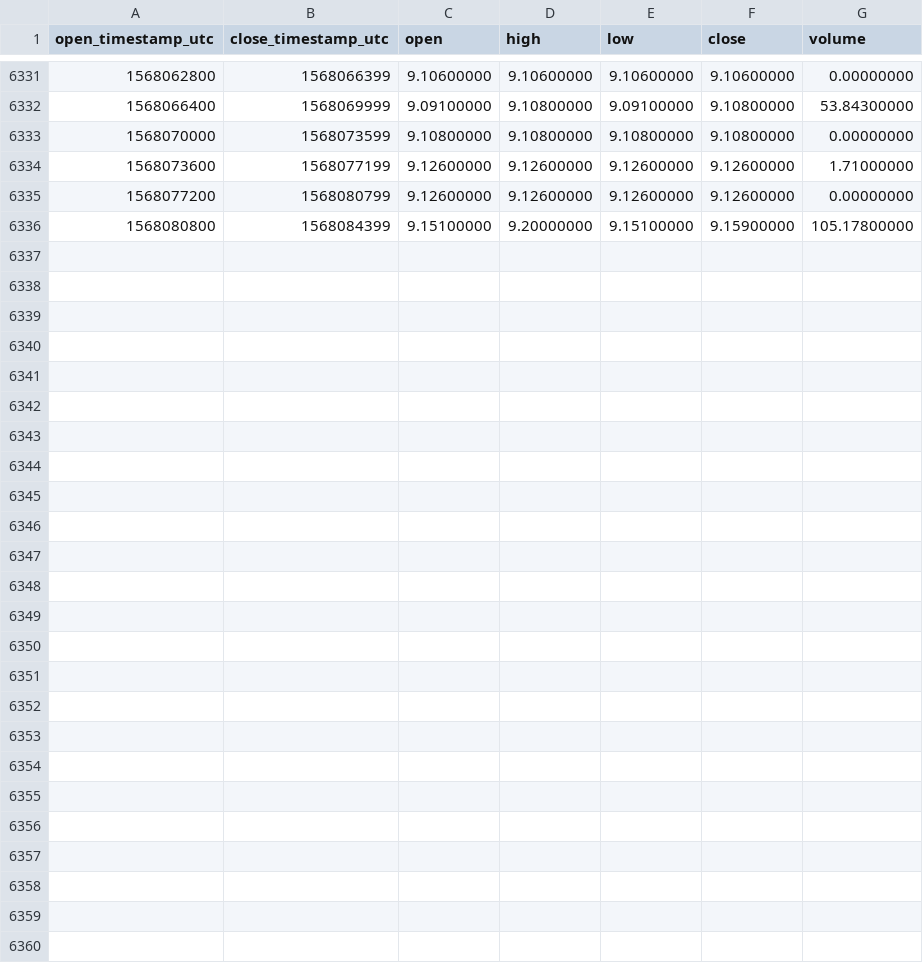
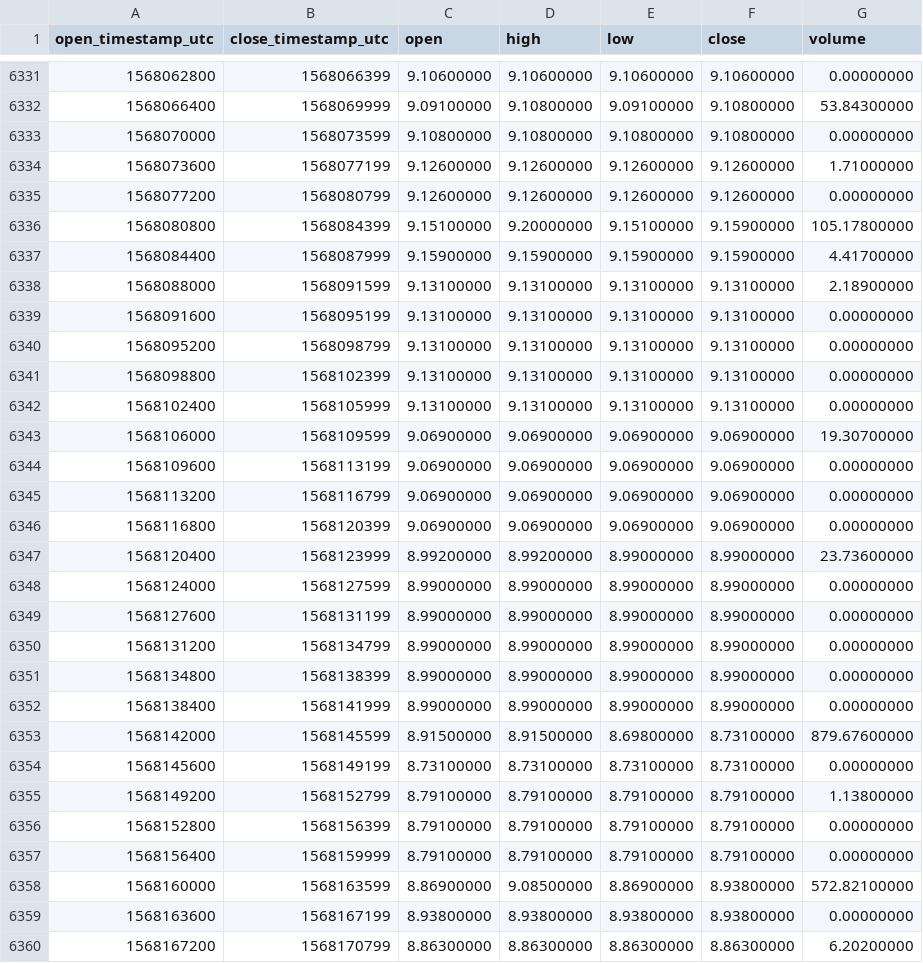
Before and after one commit to cryptobigbro/binance-NEOTUSD, a CSV file: binance-NEOTUSD-1h.csv, drawn as a sheet; only a part is shown, gaps mark what is left out; the diff names each change by its address in the sheet, - before the commit and + after, or states it on an @@ line.

Commit message:
Update OHLCV data.

```diff
--- a/binance-NEOTUSD-1h.csv
+++ b/binance-NEOTUSD-1h.csv
+row 6337: 1568084400 | 1568087999 | 9.15900000 | 9.15900000 | 9.15900000 | 9.15900000 | 4.41700000
+row 6338: 1568088000 | 1568091599 | 9.13100000 | 9.13100000 | 9.13100000 | 9.13100000 | 2.18900000
+row 6339: 1568091600 | 1568095199 | 9.13100000 | 9.13100000 | 9.13100000 | 9.13100000 | 0.00000000
+row 6340: 1568095200 | 1568098799 | 9.13100000 | 9.13100000 | 9.13100000 | 9.13100000 | 0.00000000
+row 6341: 1568098800 | 1568102399 | 9.13100000 | 9.13100000 | 9.13100000 | 9.13100000 | 0.00000000
+row 6342: 1568102400 | 1568105999 | 9.13100000 | 9.13100000 | 9.13100000 | 9.13100000 | 0.00000000
+row 6343: 1568106000 | 1568109599 | 9.06900000 | 9.06900000 | 9.06900000 | 9.06900000 | 19.30700000
+row 6344: 1568109600 | 1568113199 | 9.06900000 | 9.06900000 | 9.06900000 | 9.06900000 | 0.00000000
+row 6345: 1568113200 | 1568116799 | 9.06900000 | 9.06900000 | 9.06900000 | 9.06900000 | 0.00000000
+row 6346: 1568116800 | 1568120399 | 9.06900000 | 9.06900000 | 9.06900000 | 9.06900000 | 0.00000000
+row 6347: 1568120400 | 1568123999 | 8.99200000 | 8.99200000 | 8.99000000 | 8.99000000 | 23.73600000
+row 6348: 1568124000 | 1568127599 | 8.99000000 | 8.99000000 | 8.99000000 | 8.99000000 | 0.00000000
+row 6349: 1568127600 | 1568131199 | 8.99000000 | 8.99000000 | 8.99000000 | 8.99000000 | 0.00000000
+row 6350: 1568131200 | 1568134799 | 8.99000000 | 8.99000000 | 8.99000000 | 8.99000000 | 0.00000000
+row 6351: 1568134800 | 1568138399 | 8.99000000 | 8.99000000 | 8.99000000 | 8.99000000 | 0.00000000
+row 6352: 1568138400 | 1568141999 | 8.99000000 | 8.99000000 | 8.99000000 | 8.99000000 | 0.00000000
+row 6353: 1568142000 | 1568145599 | 8.91500000 | 8.91500000 | 8.69800000 | 8.73100000 | 879.67600000
+row 6354: 1568145600 | 1568149199 | 8.73100000 | 8.73100000 | 8.73100000 | 8.73100000 | 0.00000000
+row 6355: 1568149200 | 1568152799 | 8.79100000 | 8.79100000 | 8.79100000 | 8.79100000 | 1.13800000
+row 6356: 1568152800 | 1568156399 | 8.79100000 | 8.79100000 | 8.79100000 | 8.79100000 | 0.00000000
+row 6357: 1568156400 | 1568159999 | 8.79100000 | 8.79100000 | 8.79100000 | 8.79100000 | 0.00000000
+row 6358: 1568160000 | 1568163599 | 8.86900000 | 9.08500000 | 8.86900000 | 8.93800000 | 572.82100000
+row 6359: 1568163600 | 1568167199 | 8.93800000 | 8.93800000 | 8.93800000 | 8.93800000 | 0.00000000
+row 6360: 1568167200 | 1568170799 | 8.86300000 | 8.86300000 | 8.86300000 | 8.86300000 | 6.20200000
```
Also changed, not shown: binance-NEOTUSD-1d.csv.
